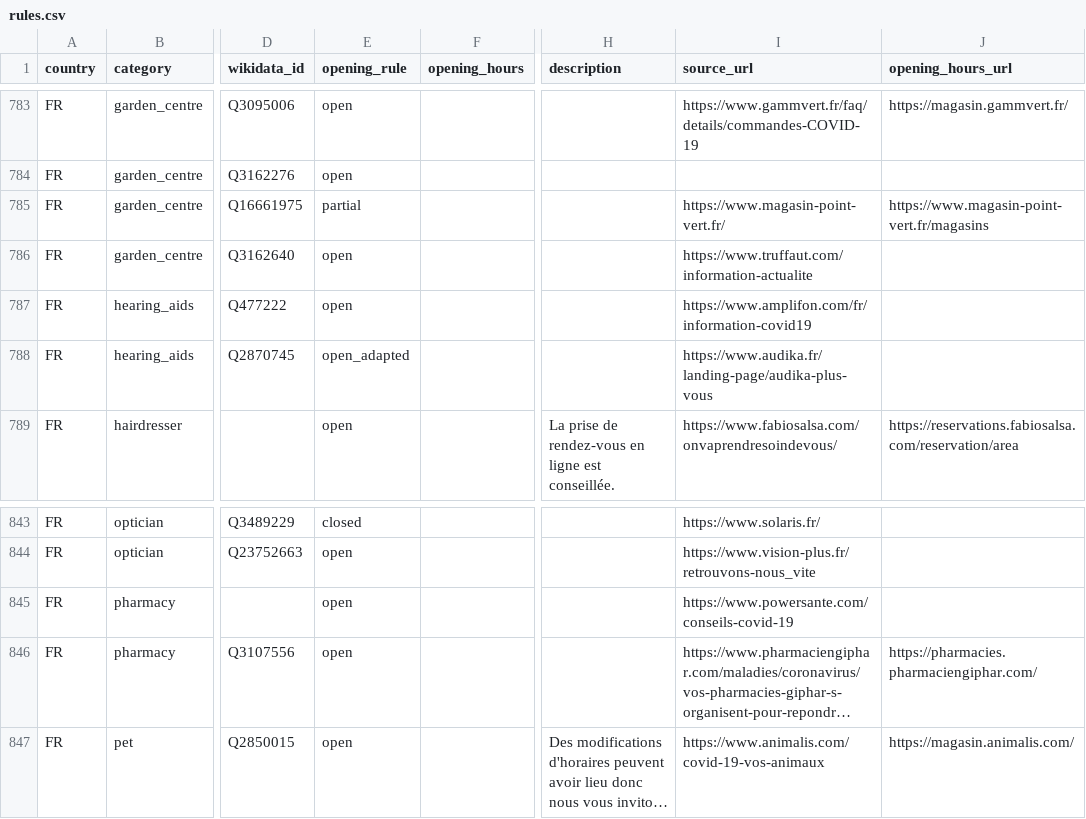
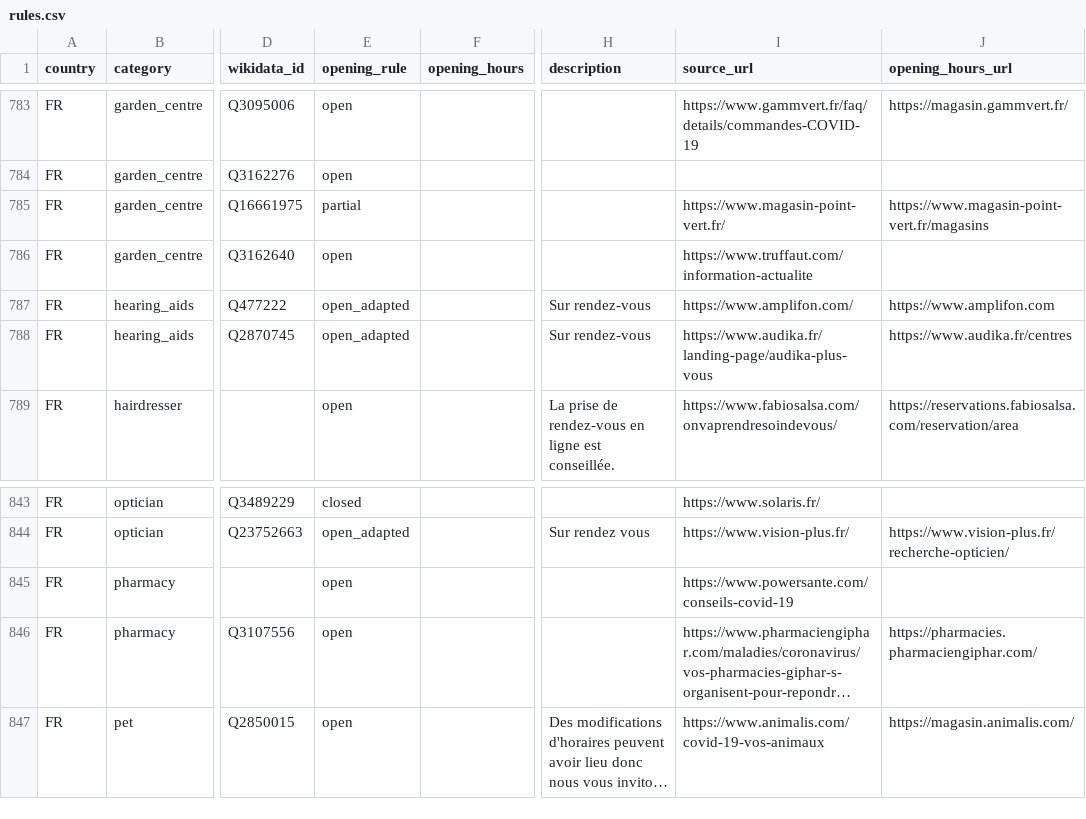
Before and after one commit to caresteouvert/Covid_enseignes, a CSV file: rules.csv, drawn as a sheet; only a part is shown, gaps mark what is left out; long unchanged cells end in …; the diff covers the shown part only; the diff names each change by its address in the sheet, - before the commit and + after, or states it on an @@ line.

```diff
--- a/rules.csv
+++ b/rules.csv
-E787 (opening_rule): open
+E787 (opening_rule): open_adapted
-H787:H788 (description): (empty)
+H787:H788 (description): Sur rendez-vous
-I787 (source_url): https://www.amplifon.com/fr/information-covid19
+I787 (source_url): https://www.amplifon.com/
-J787 (opening_hours_url): (empty)
+J787 (opening_hours_url): https://www.amplifon.com
-J788 (opening_hours_url): (empty)
+J788 (opening_hours_url): https://www.audika.fr/centres
-E844 (opening_rule): open
+E844 (opening_rule): open_adapted
-H844 (description): (empty)
+H844 (description): Sur rendez vous
-I844 (source_url): https://www.vision-plus.fr/retrouvons-nous_vite
+I844 (source_url): https://www.vision-plus.fr/
-J844 (opening_hours_url): (empty)
+J844 (opening_hours_url): https://www.vision-plus.fr/recherche-opticien/
```
Also changed, not shown: 38 edited cells elsewhere in this file.
